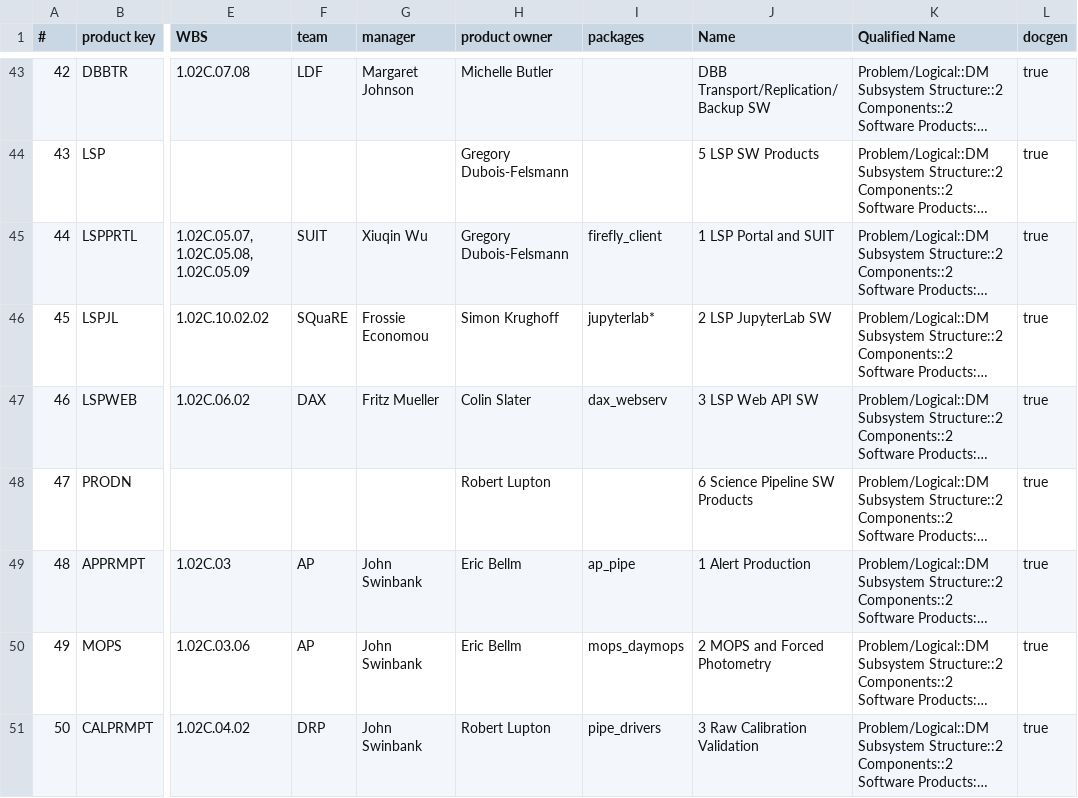
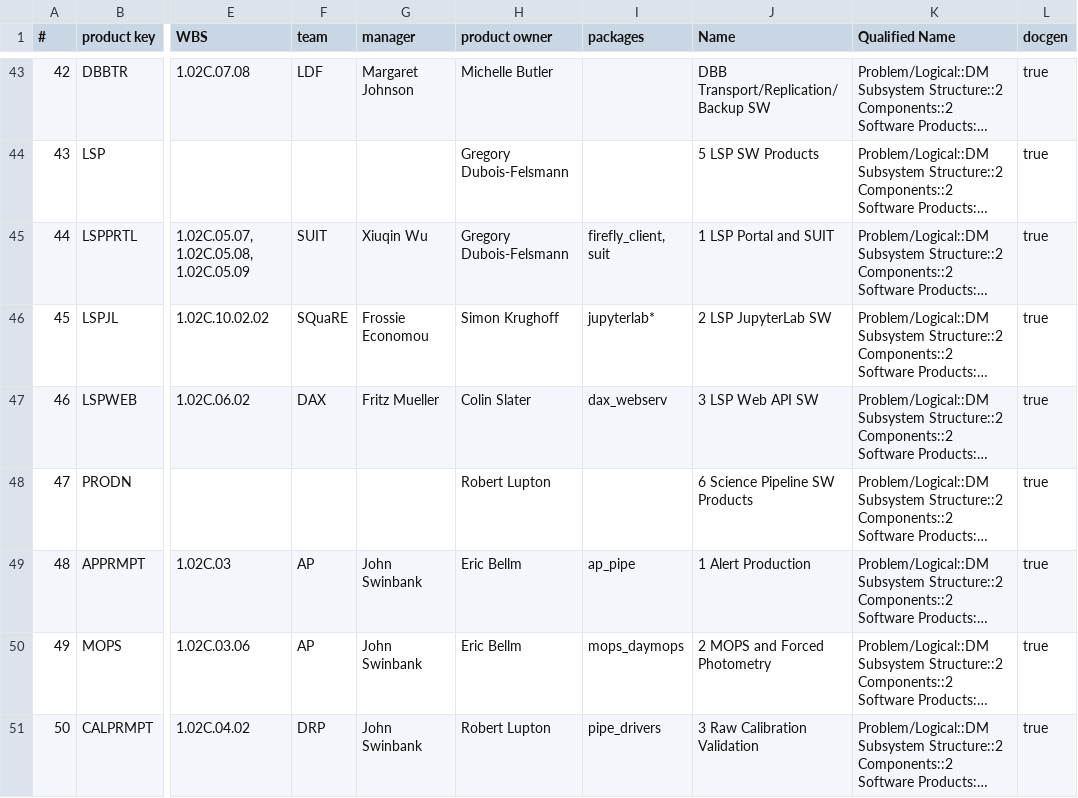
Before and after one commit to lsst/LDM-294, a CSV file: DM Product Properties.csv, drawn as a sheet; only a part is shown, gaps mark what is left out; long unchanged cells end in …; the diff names each change by its address in the sheet, - before the commit and + after, or states it on an @@ line.

```diff
--- a/DM Product Properties.csv
+++ b/DM Product Properties.csv
-I45 (packages): firefly_client
+I45 (packages): firefly_client, suit
```
Also changed, not shown: 1 other file.
